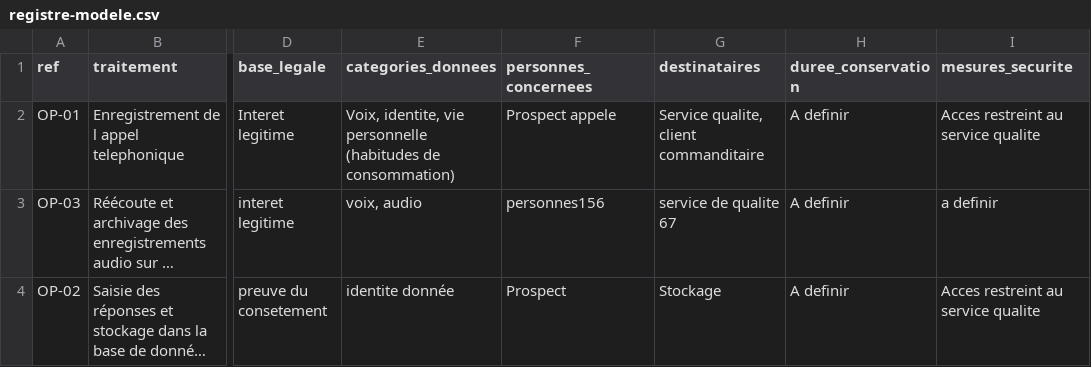
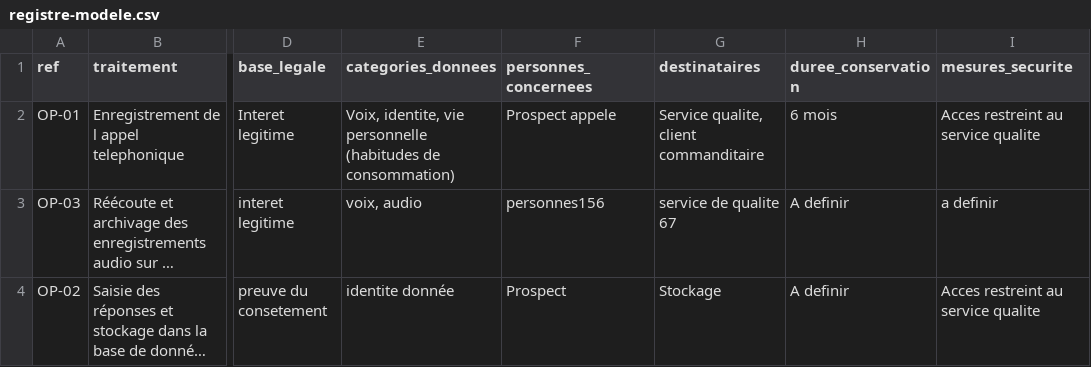
Before and after one commit to harles175/registre-mycallcenter, a CSV file: registre-modele.csv, drawn as a sheet; only a part is shown, gaps mark what is left out; long unchanged cells end in …; the diff names each change by its address in the sheet, - before the commit and + after, or states it on an @@ line.

Commit message:
OP-01 : duree de conversation fixee a - mois

```diff
--- a/registre-modele.csv
+++ b/registre-modele.csv
-H2 (duree_conservation): A definir
+H2 (duree_conservation): 6 mois
```
